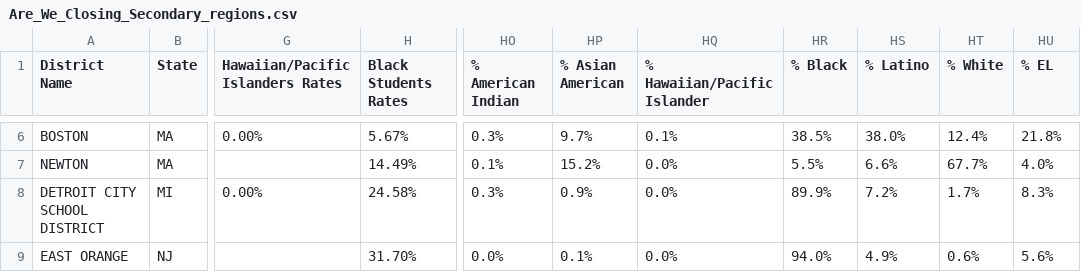
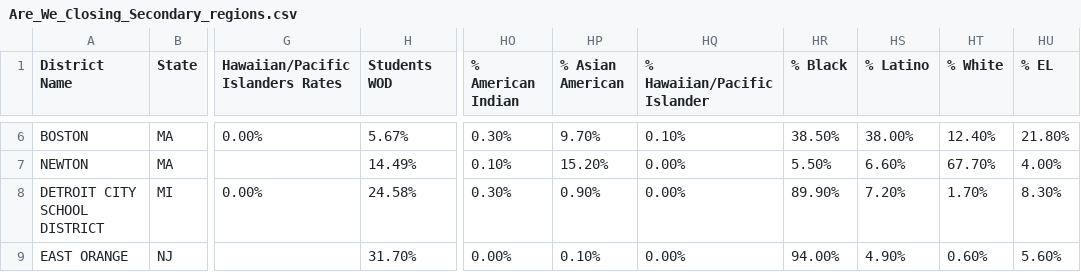
Before and after one commit to lianilychee/school-to-prison, a CSV file: datasets/Are_We_Closing_Secondary_regions.csv, drawn as a sheet; only a part is shown, gaps mark what is left out; the diff covers the shown part only; the diff names each change by its address in the sheet, - before the commit and + after, or states it on an @@ line.

```diff
--- a/datasets/Are_We_Closing_Secondary_regions.csv
+++ b/datasets/Are_We_Closing_Secondary_regions.csv
-H1: Black Students Rates
+H1: Students WOD
-HO6 (% American Indian): 0.3%
+HO6 (% American Indian): 0.30%
-HP6 (% Asian American): 9.7%
+HP6 (% Asian American): 9.70%
-HQ6 (% Hawaiian/Pacific Islander): 0.1%
+HQ6 (% Hawaiian/Pacific Islander): 0.10%
-HR6 (% Black): 38.5%
+HR6 (% Black): 38.50%
-HS6 (% Latino): 38.0%
+HS6 (% Latino): 38.00%
-HT6 (% White): 12.4%
+HT6 (% White): 12.40%
-HU6 (% EL): 21.8%
+HU6 (% EL): 21.80%
-HO7 (% American Indian): 0.1%
+HO7 (% American Indian): 0.10%
-HP7 (% Asian American): 15.2%
+HP7 (% Asian American): 15.20%
-HQ7:HQ9 (% Hawaiian/Pacific Islander): 0.0%
+HQ7:HQ9 (% Hawaiian/Pacific Islander): 0.00%
-HR7 (% Black): 5.5%
+HR7 (% Black): 5.50%
-HS7 (% Latino): 6.6%
+HS7 (% Latino): 6.60%
-HT7 (% White): 67.7%
+HT7 (% White): 67.70%
-HU7 (% EL): 4.0%
+HU7 (% EL): 4.00%
-HO8 (% American Indian): 0.3%
+HO8 (% American Indian): 0.30%
-HP8 (% Asian American): 0.9%
+HP8 (% Asian American): 0.90%
-HR8 (% Black): 89.9%
+HR8 (% Black): 89.90%
-HS8 (% Latino): 7.2%
+HS8 (% Latino): 7.20%
-HT8 (% White): 1.7%
+HT8 (% White): 1.70%
-HU8 (% EL): 8.3%
+HU8 (% EL): 8.30%
-HO9 (% American Indian): 0.0%
+HO9 (% American Indian): 0.00%
-HP9 (% Asian American): 0.1%
+HP9 (% Asian American): 0.10%
-HR9 (% Black): 94.0%
+HR9 (% Black): 94.00%
-HS9 (% Latino): 4.9%
+HS9 (% Latino): 4.90%
-HT9 (% White): 0.6%
+HT9 (% White): 0.60%
-HU9 (% EL): 5.6%
+HU9 (% EL): 5.60%
```
Also changed, not shown: 77 edited cells elsewhere in this file, 1 other file.
